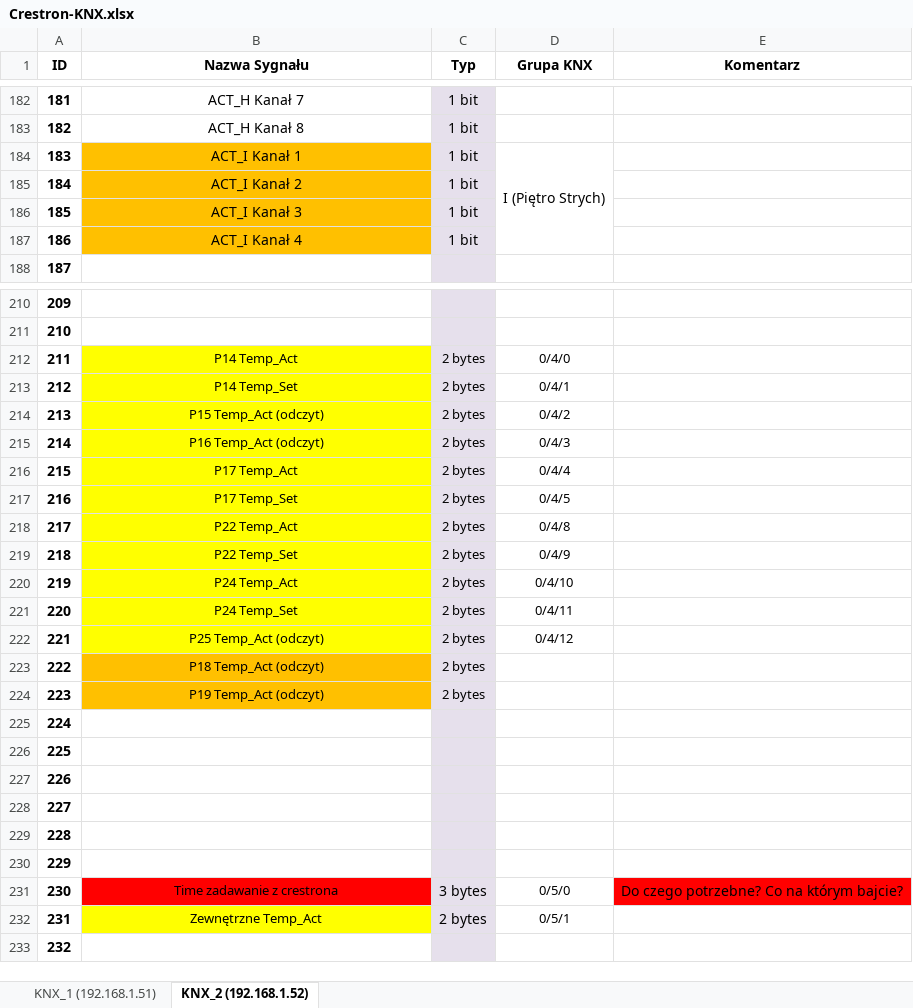
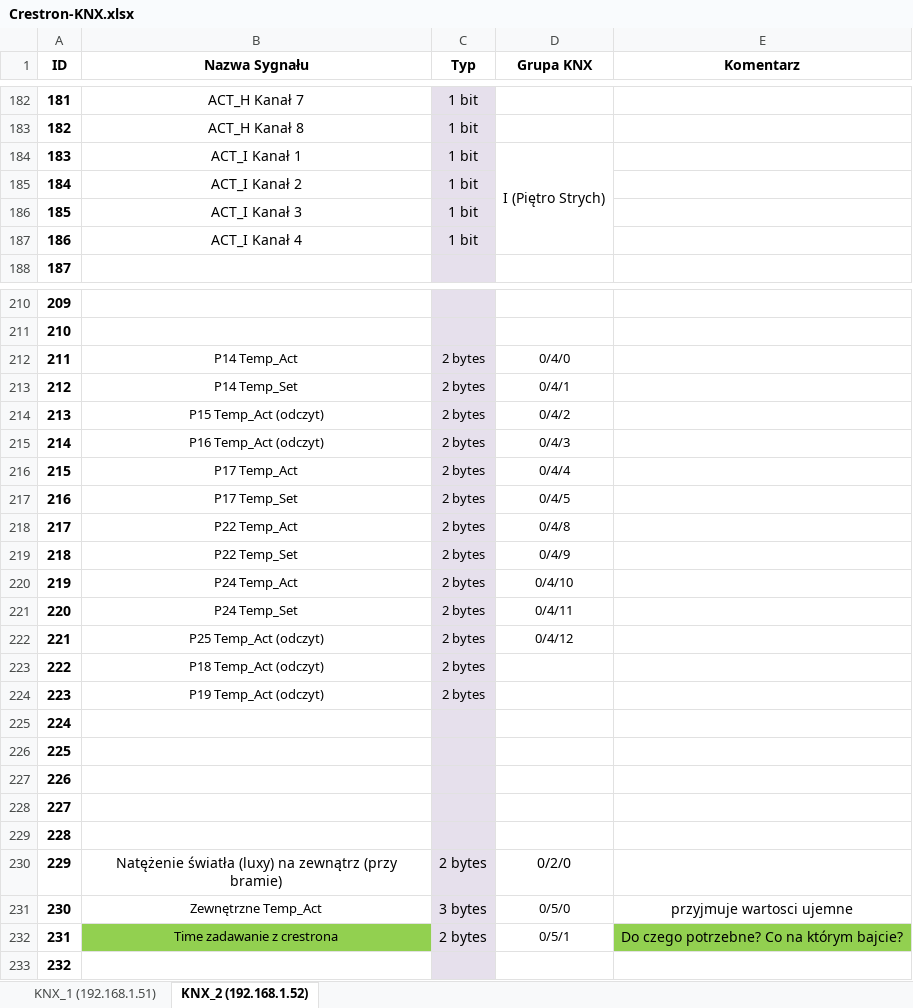
Before and after one commit to RBSystems/Crestron-10, an Excel workbook: Kurasik/doc/Crestron-KNX.xlsx, sheet KNX_2 (192.168.1.52), drawn as a sheet; only a part is shown, gaps mark what is left out; values as stored, in another font and other column widths than the file's, no borders; the diff names each change by its address in the sheet, - before the commit and + after, or states it on an @@ line.

```diff
--- a/Kurasik/doc/Crestron-KNX.xlsx (sheet KNX_2 (192.168.1.52))
+++ b/Kurasik/doc/Crestron-KNX.xlsx (sheet KNX_2 (192.168.1.52))
-B184:B187 fill: #FFC000
+B184:B187 fill: none
-B212:B222 fill: #FFFF00
+B212:B222 fill: none
-B223:B224 fill: #FFC000
+B223:B224 fill: none
-B230 (Nazwa Sygnału): (empty)
+B230 (Nazwa Sygnału): Natężenie światła (luxy) na zewnątrz (przy bramie)
-C230 (Typ): (empty)
+C230 (Typ): 2 bytes
-D230 (Grupa KNX): (empty)
+D230 (Grupa KNX): 0/2/0
-B231 (Nazwa Sygnału): Time zadawanie z crestrona
+B231 (Nazwa Sygnału): Zewnętrzne Temp_Act
-B231 fill: #FF0000
+B231 fill: none
-E231 (Komentarz): Do czego potrzebne? Co na którym bajcie?
+E231 (Komentarz): przyjmuje wartosci ujemne
-E231 fill: #FF0000
+E231 fill: none
-B232 (Nazwa Sygnału): Zewnętrzne Temp_Act
+B232 (Nazwa Sygnału): Time zadawanie z crestrona
-B232 fill: #FFFF00
+B232 fill: #92D050
-E232 (Komentarz): (empty)
+E232 (Komentarz): Do czego potrzebne? Co na którym bajcie?
-E232 fill: none
+E232 fill: #92D050
```
Also changed, not shown: sheet KNX_1 (192.168.1.51), Kurasik/doc/DIN8SW8 - Mala rozdzielnia.xlsx, Kurasik/doc/Ogrzewanie/Rozdzielacze.xlsx, 8 other files.
